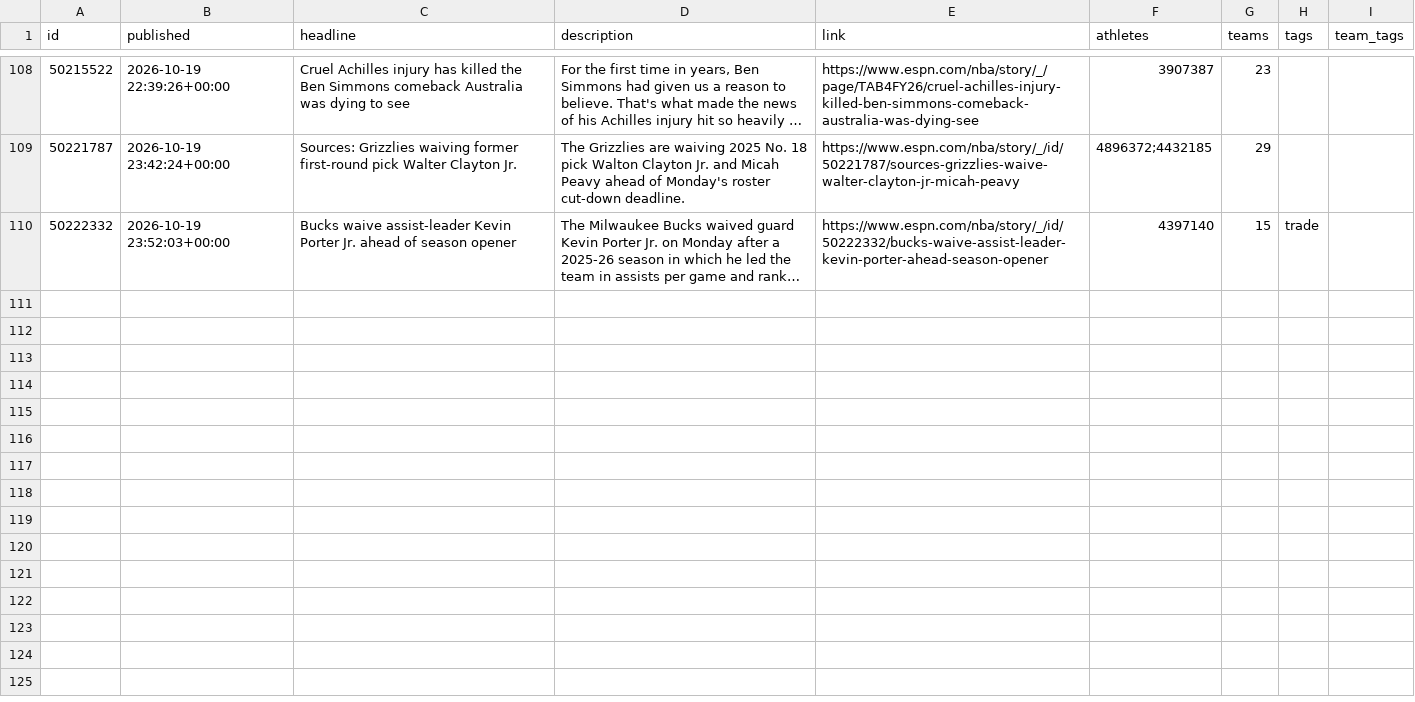
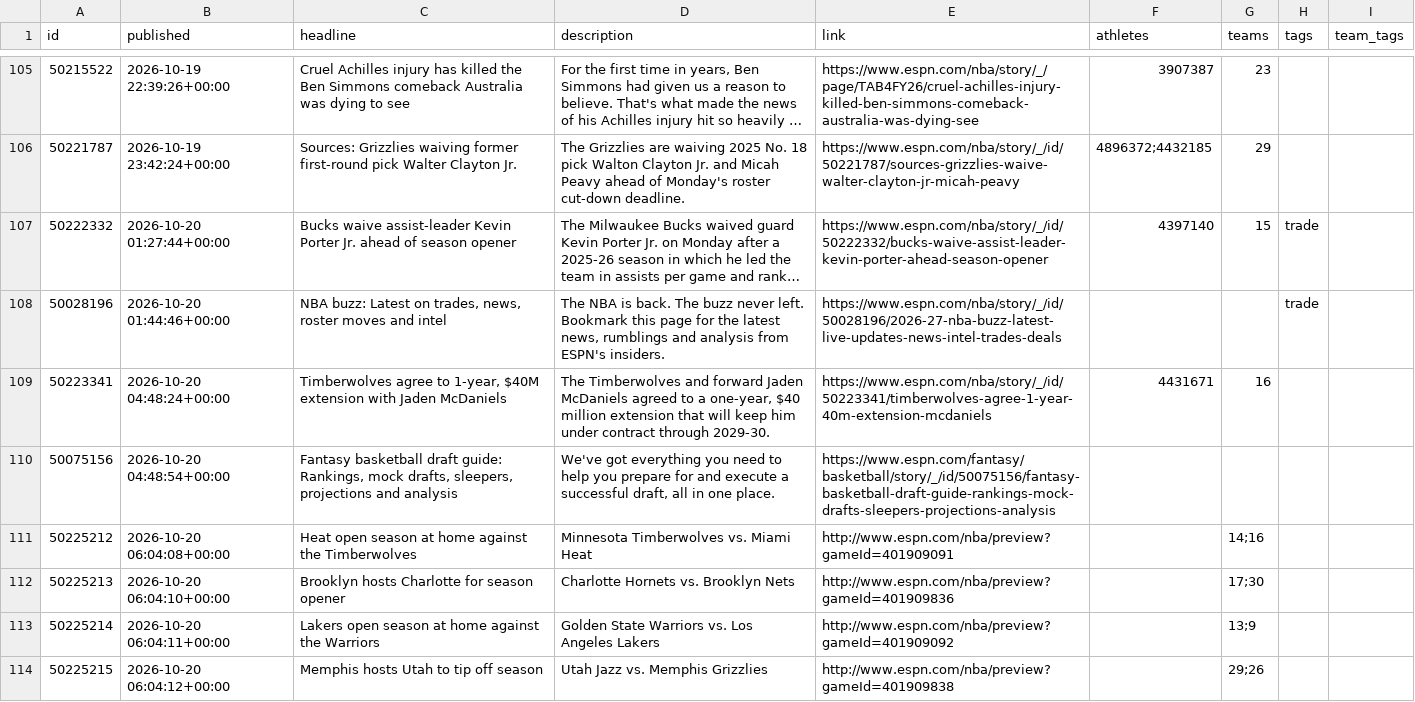
Before and after one commit to Juniorcarl/nba-predictor, a CSV file: data/news.csv, drawn as a sheet; only a part is shown, gaps mark what is left out; long unchanged cells end in …; addresses are those after the commit; the diff covers the shown part only; the diff names each change by its address in the sheet, - before the commit and + after, or states it on an @@ line.

```diff
--- a/data/news.csv
+++ b/data/news.csv
-B107 (published): 2026-10-19 23:52:03+00:00
+B107 (published): 2026-10-20 01:27:44+00:00
+row 108: 50028196 | 2026-10-20 01:44:46+00:00 | NBA buzz: Latest on trades, news, roster moves and intel | The NBA is back. The buzz never left. Bookmark this page for the latest news, rumblings and analysis from ESPN's insiders. | https://www.espn.com/nba/story/_/id/50028196/2026-27-nba-buzz-latest-live-updates-news-intel-trades-deals |  |  | trade
+row 109: 50223341 | 2026-10-20 04:48:24+00:00 | Timberwolves agree to 1-year, $40M extension with Jaden McDaniels | The Timberwolves and forward Jaden McDaniels agreed to a one-year, $40 million extension that will keep him under contract through 2029-30. | https://www.espn.com/nba/story/_/id/50223341/timberwolves-agree-1-year-40m-extension-mcdaniels | 4431671 | 16
+row 110: 50075156 | 2026-10-20 04:48:54+00:00 | Fantasy basketball draft guide: Rankings, mock drafts, sleepers, projections and analysis | We've got everything you need to help you prepare for and execute a successful draft, all in one place. | https://www.espn.com/fantasy/basketball/story/_/id/50075156/fantasy-basketball-draft-guide-rankings-mock-drafts-sleepers-projections-analysis
+row 111: 50225212 | 2026-10-20 06:04:08+00:00 | Heat open season at home against the Timberwolves | Minnesota Timberwolves vs. Miami Heat | http://www.espn.com/nba/preview?gameId=401909091 |  | 14;16
+row 112: 50225213 | 2026-10-20 06:04:10+00:00 | Brooklyn hosts Charlotte for season opener | Charlotte Hornets vs. Brooklyn Nets | http://www.espn.com/nba/preview?gameId=401909836 |  | 17;30
+row 113: 50225214 | 2026-10-20 06:04:11+00:00 | Lakers open season at home against the Warriors | Golden State Warriors vs. Los Angeles Lakers | http://www.espn.com/nba/preview?gameId=401909092 |  | 13;9
+row 114: 50225215 | 2026-10-20 06:04:12+00:00 | Memphis hosts Utah to tip off season | Utah Jazz vs. Memphis Grizzlies | http://www.espn.com/nba/preview?gameId=401909838 |  | 29;26
```
Also changed, not shown: 8 added rows and 3 removed rows elsewhere in this file, data/games/2027.csv, 5 other files.
